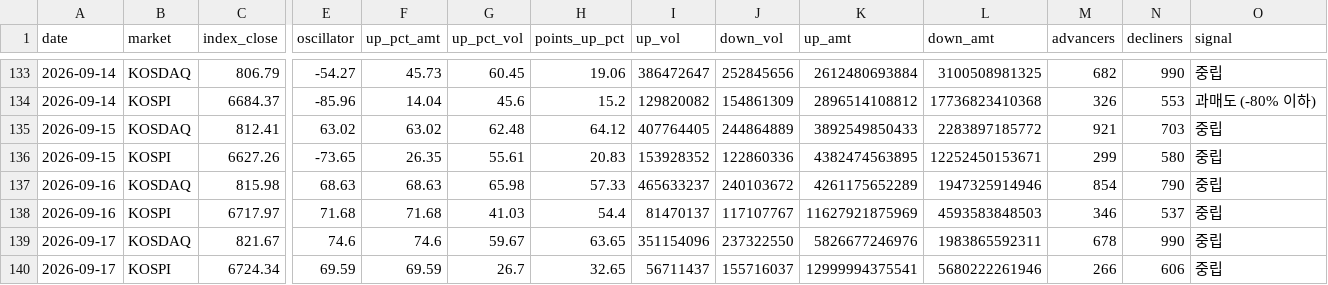
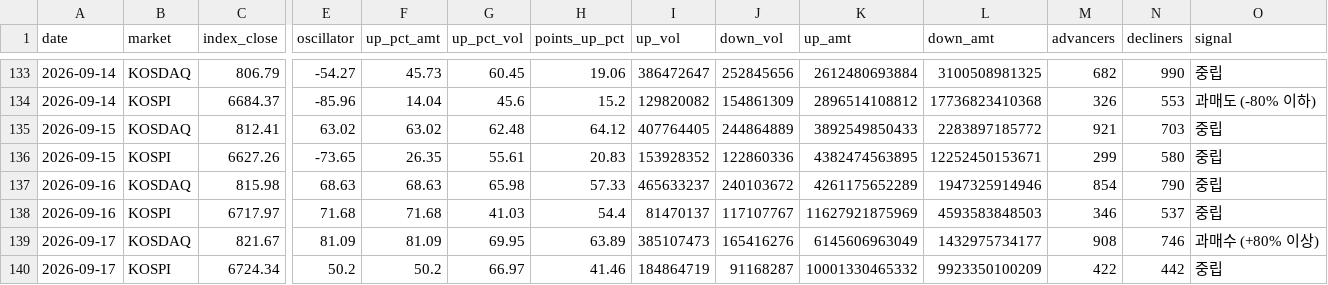
Before and after one commit to alstjdaa-afk/k-panic-monitor, a CSV file: data/history.csv, drawn as a sheet; only a part is shown, gaps mark what is left out; the diff names each change by its address in the sheet, - before the commit and + after, or states it on an @@ line.

```diff
--- a/data/history.csv
+++ b/data/history.csv
-E139 (oscillator): 74.6
+E139 (oscillator): 81.09
-F139 (up_pct_amt): 74.6
+F139 (up_pct_amt): 81.09
-G139 (up_pct_vol): 59.67
+G139 (up_pct_vol): 69.95
-H139 (points_up_pct): 63.65
+H139 (points_up_pct): 63.89
-I139 (up_vol): 351154096
+I139 (up_vol): 385107473
-J139 (down_vol): 237322550
+J139 (down_vol): 165416276
-K139 (up_amt): 5826677246976
+K139 (up_amt): 6145606963049
-L139 (down_amt): 1983865592311
+L139 (down_amt): 1432975734177
-M139 (advancers): 678
+M139 (advancers): 908
-N139 (decliners): 990
+N139 (decliners): 746
-O139 (signal): 중립
+O139 (signal): 과매수 (+80% 이상)
-E140 (oscillator): 69.59
+E140 (oscillator): 50.2
-F140 (up_pct_amt): 69.59
+F140 (up_pct_amt): 50.2
-G140 (up_pct_vol): 26.7
+G140 (up_pct_vol): 66.97
-H140 (points_up_pct): 32.65
+H140 (points_up_pct): 41.46
-I140 (up_vol): 56711437
+I140 (up_vol): 184864719
-J140 (down_vol): 155716037
+J140 (down_vol): 91168287
-K140 (up_amt): 12999994375541
+K140 (up_amt): 10001330465332
-L140 (down_amt): 5680222261946
+L140 (down_amt): 9923350100209
-M140 (advancers): 266
+M140 (advancers): 422
-N140 (decliners): 606
+N140 (decliners): 442
```
